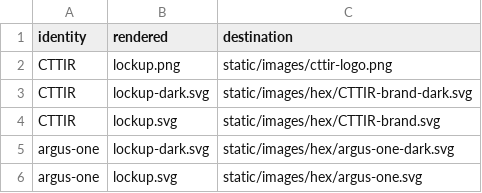
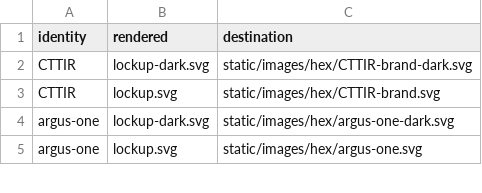
Before and after one commit to CTTIR/website, a CSV file: tools/branding/assets.csv, drawn as a sheet; only a part is shown; the diff names each change by its address in the sheet, - before the commit and + after, or states it on an @@ line.

Commit message:
Use the CTTIR institution logo on the site
The landing page shows the institution mark, light or dark with the
site theme, and the favicons, touch icon and app icons use the dark
mark. The files come from assets/branding/institution/ in CTTIR/.github.
The CTTIR hex is no longer used as the landing image.

```diff
--- a/tools/branding/assets.csv
+++ b/tools/branding/assets.csv
-row 2: CTTIR | lockup.png | static/images/cttir-logo.png
```
Also changed, not shown: 14 other files.
